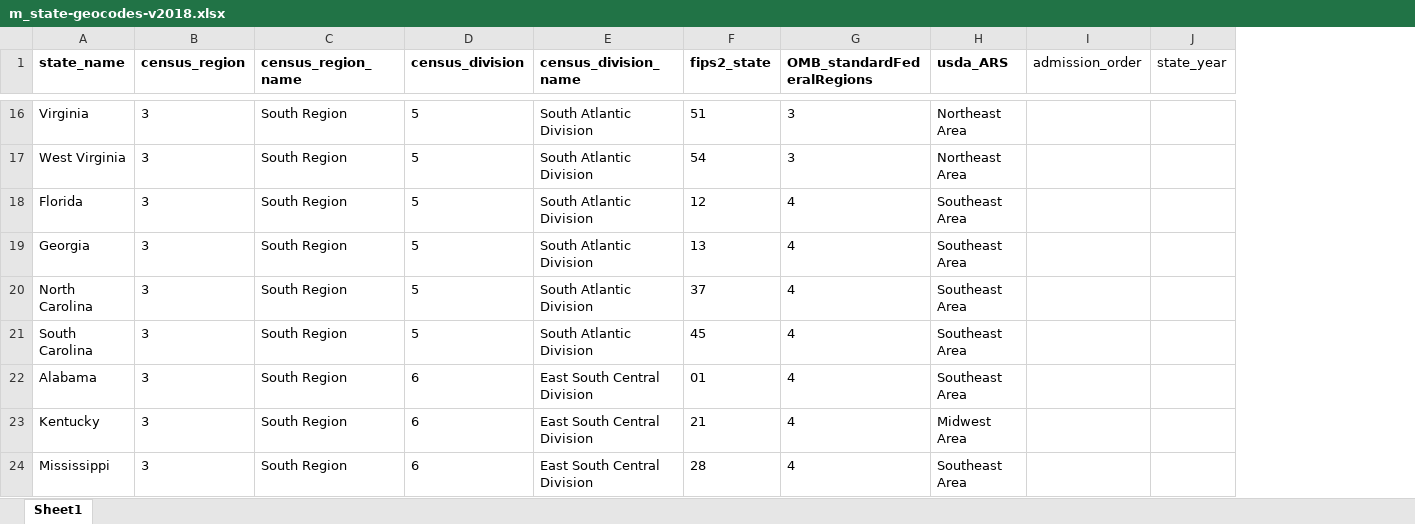
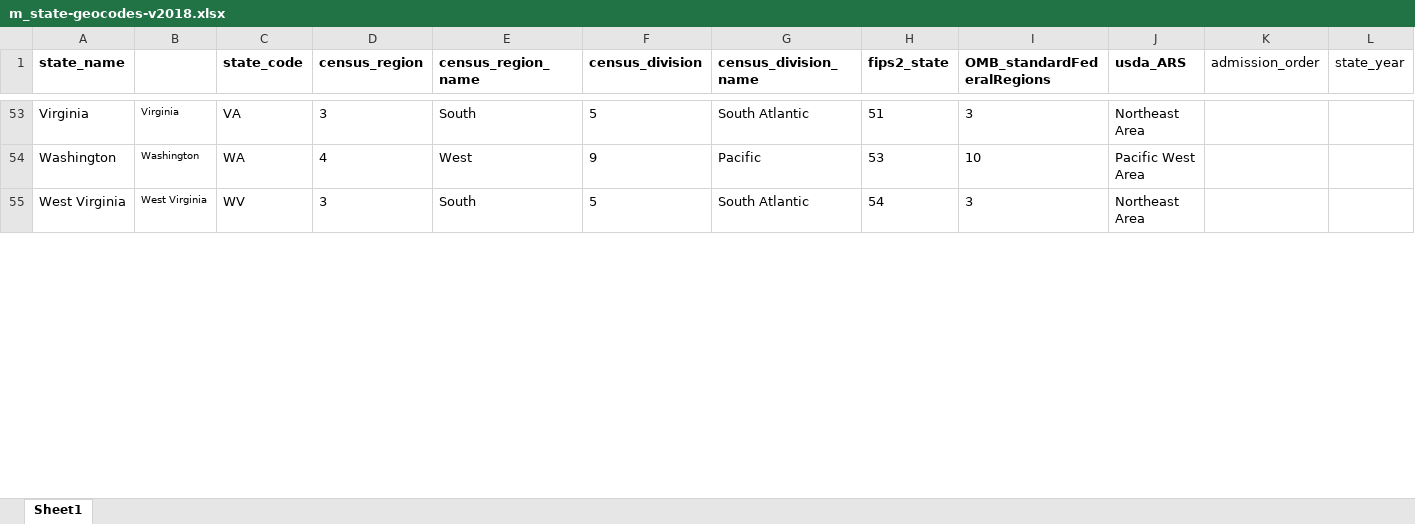
Before and after one commit to cjseeger/geoLookups, an Excel workbook: modifiedSources/m_state-geocodes-v2018.xlsx, sheet Sheet1, drawn as a sheet; only a part is shown, gaps mark what is left out; values as stored, in another font and other column widths than the file's, no borders; removed rows and columns are numbered as before the commit, all else as after; the diff covers the shown part only; the diff names each change by its address in the sheet, - before the commit and + after, or states it on an @@ line.

Commit message:
Update m_state-geocodes-v2018.xlsx

```diff
--- a/modifiedSources/m_state-geocodes-v2018.xlsx (sheet Sheet1)
+++ b/modifiedSources/m_state-geocodes-v2018.xlsx (sheet Sheet1)
+column B, row 53: Virginia; row 55: West Virginia
+column C (state_code), row 53: VA; row 55: WV
-E53 (census_region_name): South Region
+E53 (census_region_name): South
-G53 (census_division_name): South Atlantic Division
+G53 (census_division_name): South Atlantic
+row 54: Washington | Washington | WA | 4 | West | 9 | Pacific | 53 | 10 | Pacific West Area
-E55 (census_region_name): South Region
+E55 (census_region_name): South
-G55 (census_division_name): South Atlantic Division
+G55 (census_division_name): South Atlantic
-row 18: Florida | 3 | South Region | 5 | South Atlantic Division | 12 | 4 | Southeast Area
-row 19: Georgia | 3 | South Region | 5 | South Atlantic Division | 13 | 4 | Southeast Area
-row 20: North Carolina | 3 | South Region | 5 | South Atlantic Division | 37 | 4 | Southeast Area
-row 21: South Carolina | 3 | South Region | 5 | South Atlantic Division | 45 | 4 | Southeast Area
-row 22: Alabama | 3 | South Region | 6 | East South Central Division | 01 | 4 | Southeast Area
-row 23: Kentucky | 3 | South Region | 6 | East South Central Division | 21 | 4 | Midwest Area
-row 24: Mississippi | 3 | South Region | 6 | East South Central Division | 28 | 4 | Southeast Area
```
Also changed, not shown: 40 added rows, 34 removed rows, 3 moved rows and 16 edited cells elsewhere in this sheet.
